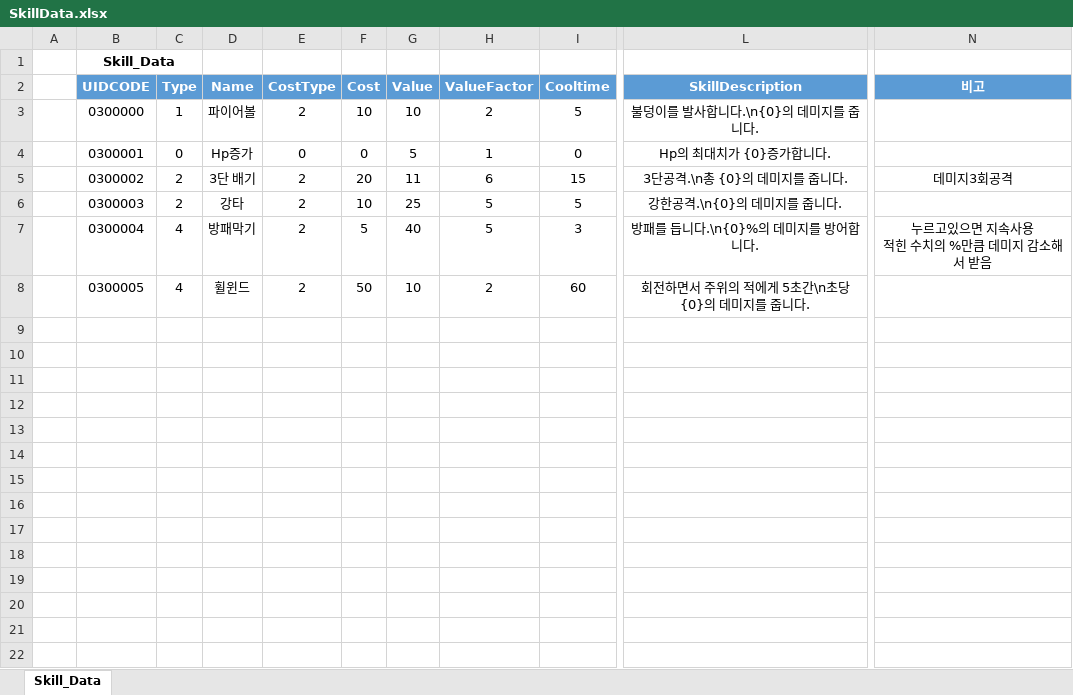
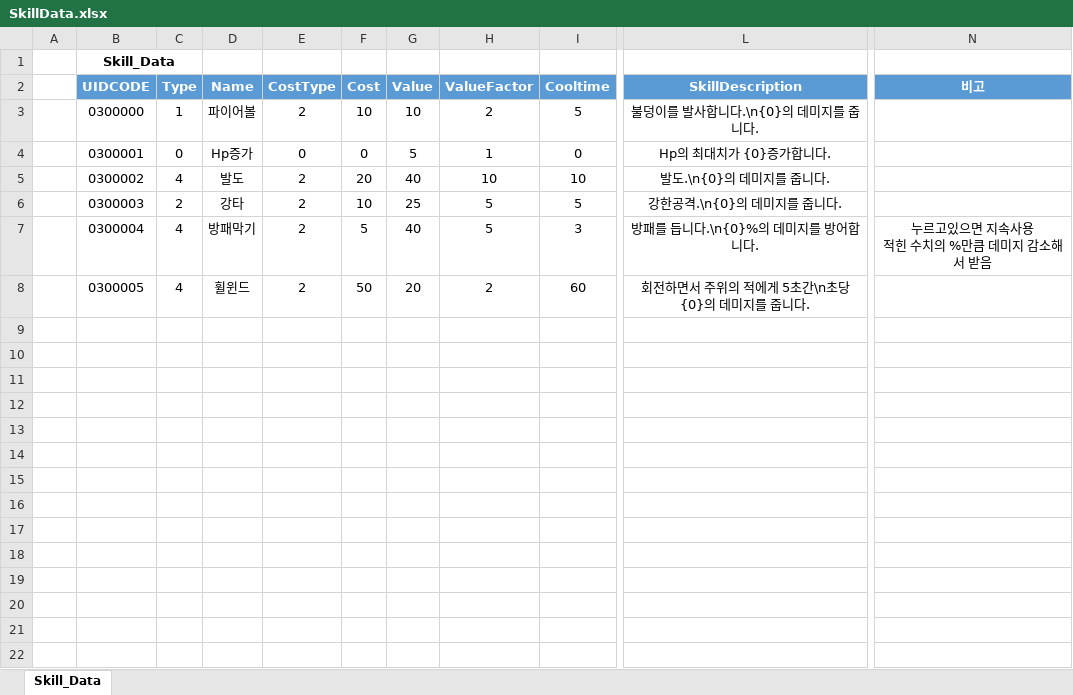
Before and after one commit to Tunier/Unity_Portfolio, an Excel workbook: Asset_Test/Assets/Resources/Data/SkillData.xlsx, sheet Skill_Data, drawn as a sheet; only a part is shown, gaps mark what is left out; values as stored, in another font and other column widths than the file's, no borders; the diff names each change by its address in the sheet, - before the commit and + after, or states it on an @@ line.

```diff
--- a/Asset_Test/Assets/Resources/Data/SkillData.xlsx (sheet Skill_Data)
+++ b/Asset_Test/Assets/Resources/Data/SkillData.xlsx (sheet Skill_Data)
-C5 (Type): 2
+C5 (Type): 4
-D5 (Name): 3단 배기
+D5 (Name): 발도
-G5 (Value): 11
+G5 (Value): 40
-H5 (ValueFactor): 6
+H5 (ValueFactor): 10
-I5 (Cooltime): 15
+I5 (Cooltime): 10
-L5 (SkillDescription): 3단공격.\n총 {0}의 데미지를 줍니다.
+L5 (SkillDescription): 발도.\n{0}의 데미지를 줍니다.
-N5 (비고): 데미지3회공격
+N5 (비고): (empty)
-G8 (Value): 10
+G8 (Value): 20
```
Also changed, not shown: 44 other files.
